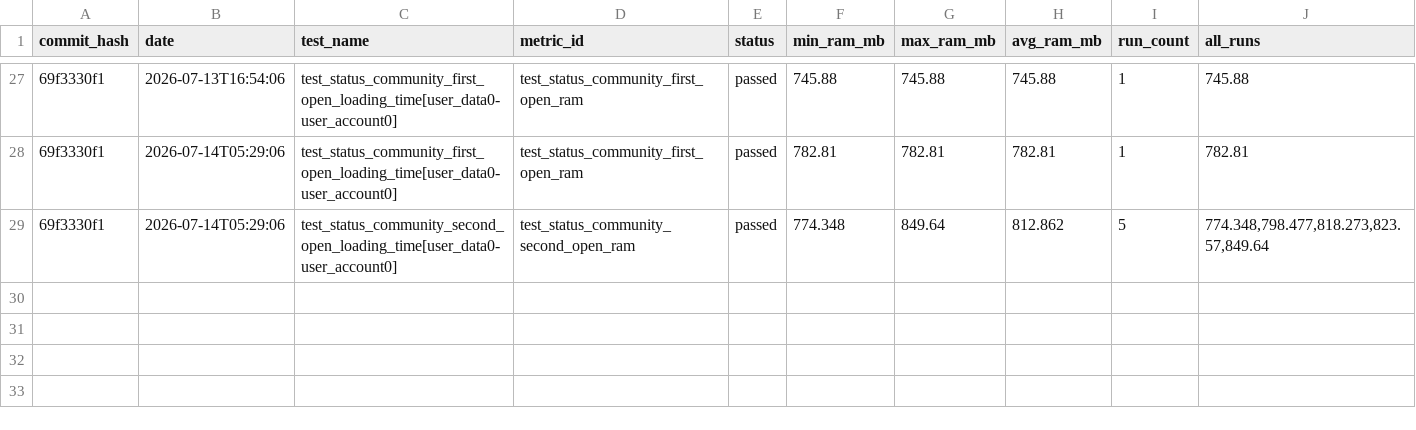
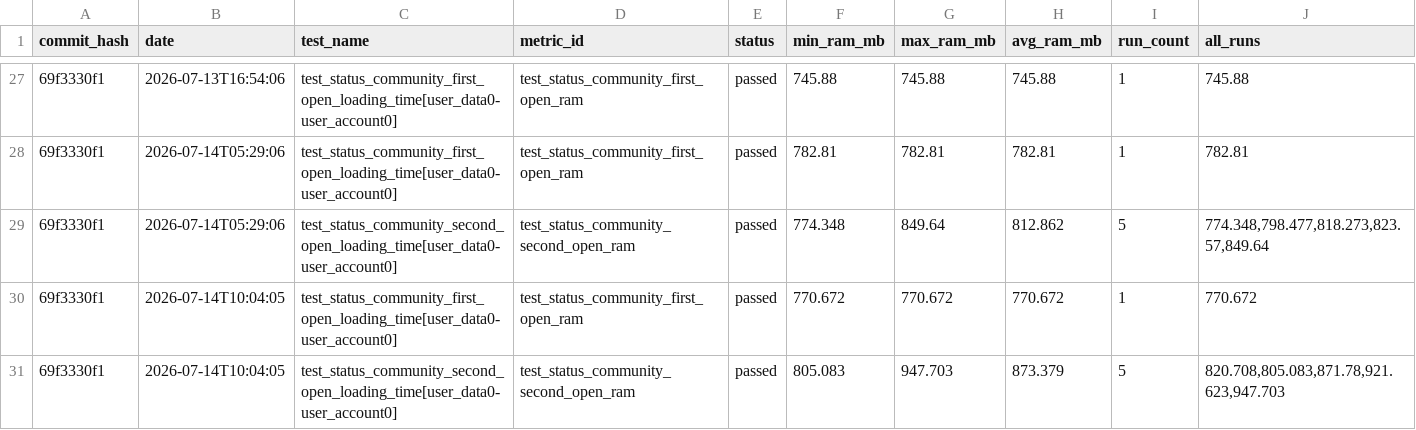
Before and after one commit to status-im/status-app-benchmarks, a CSV file: data/ram_metrics.csv, drawn as a sheet; only a part is shown, gaps mark what is left out; the diff names each change by its address in the sheet, - before the commit and + after, or states it on an @@ line.

```diff
--- a/data/ram_metrics.csv
+++ b/data/ram_metrics.csv
+row 30: 69f3330f1 | 2026-07-14T10:04:05 | test_status_community_first_open_loading_time[user_data0-user_account0] | test_status_community_first_open_ram | passed | 770.672 | 770.672 | 770.672 | 1 | 770.672
+row 31: 69f3330f1 | 2026-07-14T10:04:05 | test_status_community_second_open_loading_time[user_data0-user_account0] | test_status_community_second_open_ram | passed | 805.083 | 947.703 | 873.379 | 5 | 820.708,805.083,871.78,921.623,947.703
```
Also changed, not shown: data/cpu_metrics.csv, data/performance_metrics.csv, 21 other files.
